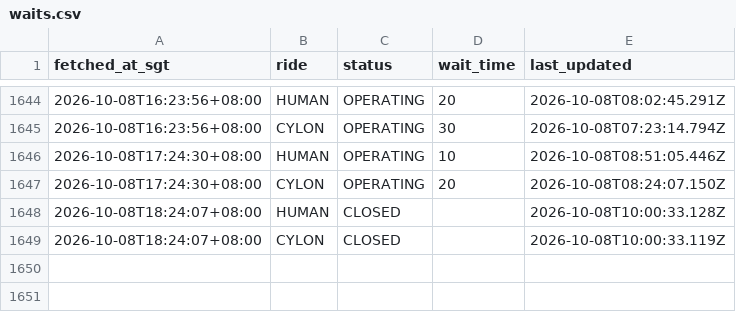
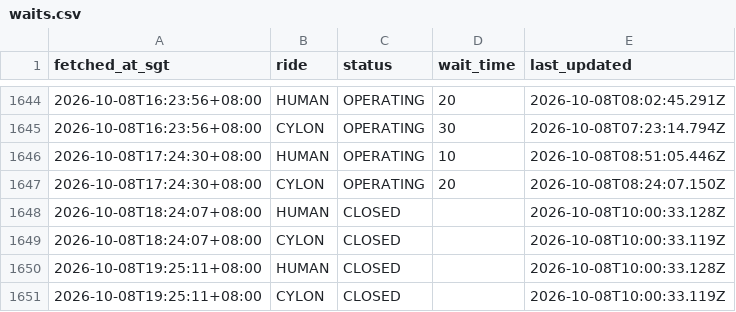
Before and after one commit to huiminli1998/uss-wait-times, a CSV file: waits.csv, drawn as a sheet; only a part is shown, gaps mark what is left out; the diff names each change by its address in the sheet, - before the commit and + after, or states it on an @@ line.

```diff
--- a/waits.csv
+++ b/waits.csv
+row 1650: 2026-10-08T19:25:11+08:00 | HUMAN | CLOSED |  | 2026-10-08T10:00:33.128Z
+row 1651: 2026-10-08T19:25:11+08:00 | CYLON | CLOSED |  | 2026-10-08T10:00:33.119Z
```
